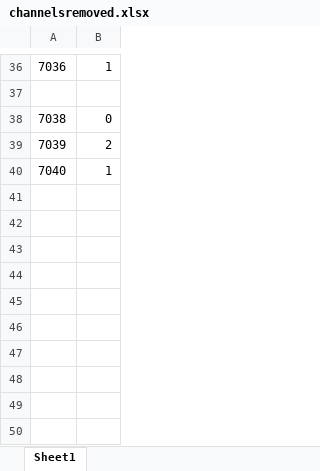
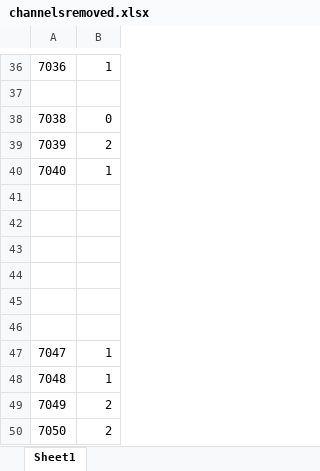
Before and after one commit to crepetti/fNIRSandGerbils, an Excel workbook: channelsremoved.xlsx, sheet Sheet1, drawn as a sheet; only a part is shown, gaps mark what is left out; values as stored, in another font and other column widths than the file's, no borders; the diff names each change by its address in the sheet, - before the commit and + after, or states it on an @@ line.

```diff
--- a/channelsremoved.xlsx (sheet Sheet1)
+++ b/channelsremoved.xlsx (sheet Sheet1)
+row 41: (empty)
+row 42: (empty)
+row 43: (empty)
+row 44: (empty)
+row 45: (empty)
+row 46: (empty)
+row 47: 7047 | 1
+row 48: 7048 | 1
+row 49: 7049 | 2
+row 50: 7050 | 2
```
Also changed, not shown: data/fNIRSandGerbils.xlsx, 6 other files.
